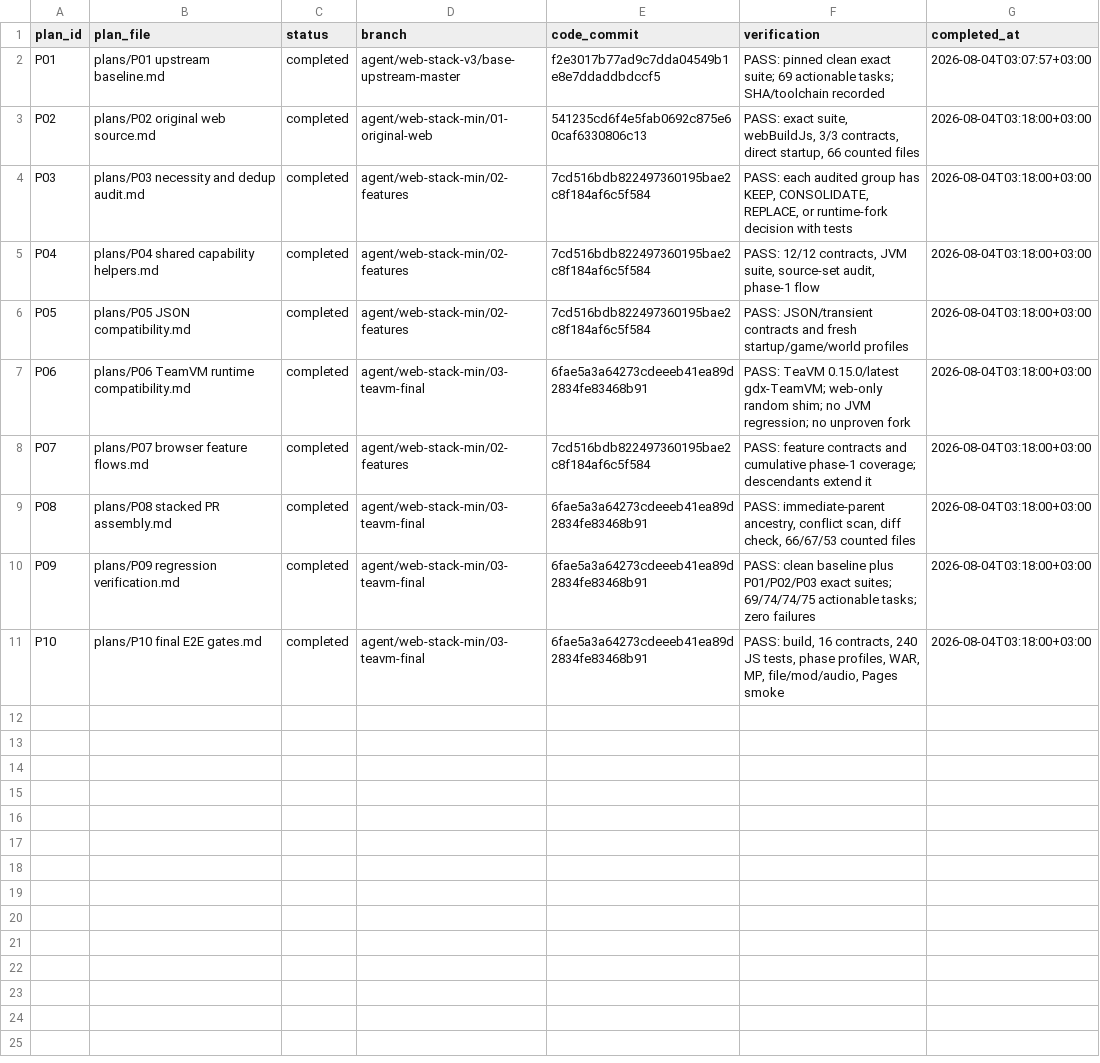
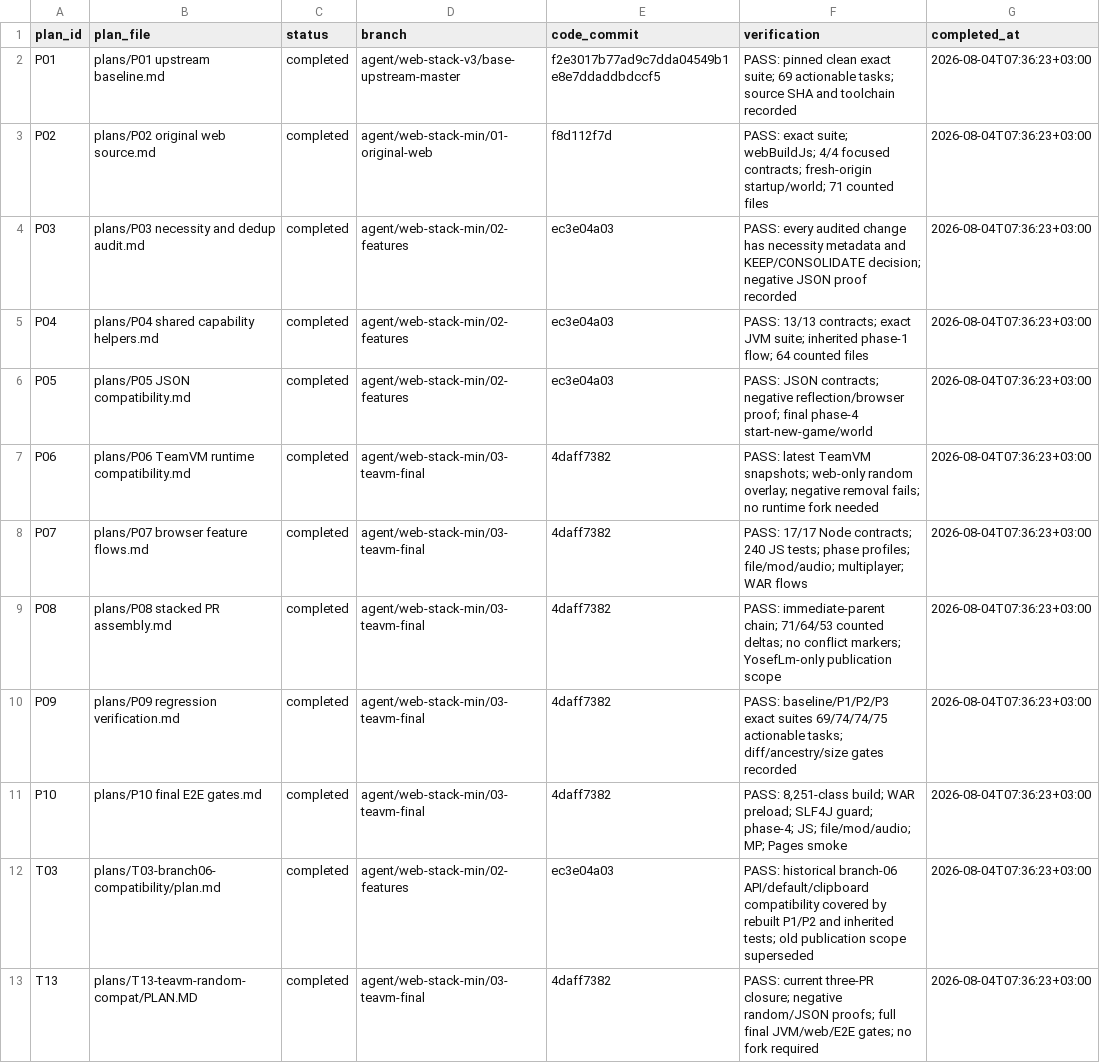
Before and after one commit to YosefLm/unciv-web, a CSV file: plans.done.csv, drawn as a sheet.

Commit message:
docs: complete rebuilt stack plans and audit

```diff
--- a/plans.done.csv
+++ b/plans.done.csv
@@ -1,11 +1,13 @@
 "plan_id","plan_file","status","branch","code_commit","verification","completed_at"
-"P01","plans/P01 upstream baseline.md","completed","agent/web-stack-v3/base-upstream-master","f2e3017b77ad9c7dda04549b1e8e7ddaddbdccf5","PASS: pinned clean exact suite; 69 actionable tasks; SHA/toolchain recorded","2026-08-04T03:07:57+03:00"
-"P02","plans/P02 original web source.md","completed","agent/web-stack-min/01-original-web","541235cd6f4e5fab0692c875e60caf6330806c13","PASS: exact suite, webBuildJs, 3/3 contracts, direct startup, 66 counted files","2026-08-04T03:18:00+03:00"
-"P03","plans/P03 necessity and dedup audit.md","completed","agent/web-stack-min/02-features","7cd516bdb822497360195bae2c8f184af6c5f584","PASS: each audited group has KEEP, CONSOLIDATE, REPLACE, or runtime-fork decision with tests","2026-08-04T03:18:00+03:00"
-"P04","plans/P04 shared capability helpers.md","completed","agent/web-stack-min/02-features","7cd516bdb822497360195bae2c8f184af6c5f584","PASS: 12/12 contracts, JVM suite, source-set audit, phase-1 flow","2026-08-04T03:18:00+03:00"
-"P05","plans/P05 JSON compatibility.md","completed","agent/web-stack-min/02-features","7cd516bdb822497360195bae2c8f184af6c5f584","PASS: JSON/transient contracts and fresh startup/game/world profiles","2026-08-04T03:18:00+03:00"
-"P06","plans/P06 TeamVM runtime compatibility.md","completed","agent/web-stack-min/03-teavm-final","6fae5a3a64273cdeeeb41ea89d2834fe83468b91","PASS: TeaVM 0.15.0/latest gdx-TeamVM; web-only random shim; no JVM regression; no unproven fork","2026-08-04T03:18:00+03:00"
-"P07","plans/P07 browser feature flows.md","completed","agent/web-stack-min/02-features","7cd516bdb822497360195bae2c8f184af6c5f584","PASS: feature contracts and cumulative phase-1 coverage; descendants extend it","2026-08-04T03:18:00+03:00"
-"P08","plans/P08 stacked PR assembly.md","completed","agent/web-stack-min/03-teavm-final","6fae5a3a64273cdeeeb41ea89d2834fe83468b91","PASS: immediate-parent ancestry, conflict scan, diff check, 66/67/53 counted files","2026-08-04T03:18:00+03:00"
-"P09","plans/P09 regression verification.md","completed","agent/web-stack-min/03-teavm-final","6fae5a3a64273cdeeeb41ea89d2834fe83468b91","PASS: clean baseline plus P01/P02/P03 exact suites; 69/74/74/75 actionable tasks; zero failures","2026-08-04T03:18:00+03:00"
-"P10","plans/P10 final E2E gates.md","completed","agent/web-stack-min/03-teavm-final","6fae5a3a64273cdeeeb41ea89d2834fe83468b91","PASS: build, 16 contracts, 240 JS tests, phase profiles, WAR, MP, file/mod/audio, Pages smoke","2026-08-04T03:18:00+03:00"
+"P01","plans/P01 upstream baseline.md","completed","agent/web-stack-v3/base-upstream-master","f2e3017b77ad9c7dda04549b1e8e7ddaddbdccf5","PASS: pinned clean exact suite; 69 actionable tasks; source SHA and toolchain recorded","2026-08-04T07:36:23+03:00"
+"P02","plans/P02 original web source.md","completed","agent/web-stack-min/01-original-web","f8d112f7d","PASS: exact suite; webBuildJs; 4/4 focused contracts; fresh-origin startup/world; 71 counted files","2026-08-04T07:36:23+03:00"
+"P03","plans/P03 necessity and dedup audit.md","completed","agent/web-stack-min/02-features","ec3e04a03","PASS: every audited change has necessity metadata and KEEP/CONSOLIDATE decision; negative JSON proof recorded","2026-08-04T07:36:23+03:00"
+"P04","plans/P04 shared capability helpers.md","completed","agent/web-stack-min/02-features","ec3e04a03","PASS: 13/13 contracts; exact JVM suite; inherited phase-1 flow; 64 counted files","2026-08-04T07:36:23+03:00"
+"P05","plans/P05 JSON compatibility.md","completed","agent/web-stack-min/02-features","ec3e04a03","PASS: JSON contracts; negative reflection/browser proof; final phase-4 start-new-game/world","2026-08-04T07:36:23+03:00"
+"P06","plans/P06 TeamVM runtime compatibility.md","completed","agent/web-stack-min/03-teavm-final","4daff7382","PASS: latest TeamVM snapshots; web-only random overlay; negative removal fails; no runtime fork needed","2026-08-04T07:36:23+03:00"
+"P07","plans/P07 browser feature flows.md","completed","agent/web-stack-min/03-teavm-final","4daff7382","PASS: 17/17 Node contracts; 240 JS tests; phase profiles; file/mod/audio; multiplayer; WAR flows","2026-08-04T07:36:23+03:00"
+"P08","plans/P08 stacked PR assembly.md","completed","agent/web-stack-min/03-teavm-final","4daff7382","PASS: immediate-parent chain; 71/64/53 counted deltas; no conflict markers; YosefLm-only publication scope","2026-08-04T07:36:23+03:00"
+"P09","plans/P09 regression verification.md","completed","agent/web-stack-min/03-teavm-final","4daff7382","PASS: baseline/P1/P2/P3 exact suites 69/74/74/75 actionable tasks; diff/ancestry/size gates recorded","2026-08-04T07:36:23+03:00"
+"P10","plans/P10 final E2E gates.md","completed","agent/web-stack-min/03-teavm-final","4daff7382","PASS: 8,251-class build; WAR preload; SLF4J guard; phase-4; JS; file/mod/audio; MP; Pages smoke","2026-08-04T07:36:23+03:00"
+"T03","plans/T03-branch06-compatibility/plan.md","completed","agent/web-stack-min/02-features","ec3e04a03","PASS: historical branch-06 API/default/clipboard compatibility covered by rebuilt P1/P2 and inherited tests; old publication scope superseded","2026-08-04T07:36:23+03:00"
+"T13","plans/T13-teavm-random-compat/PLAN.MD","completed","agent/web-stack-min/03-teavm-final","4daff7382","PASS: current three-PR closure; negative random/JSON proofs; full final JVM/web/E2E gates; no fork required","2026-08-04T07:36:23+03:00"
```
Also changed, not shown: 13 other files.
